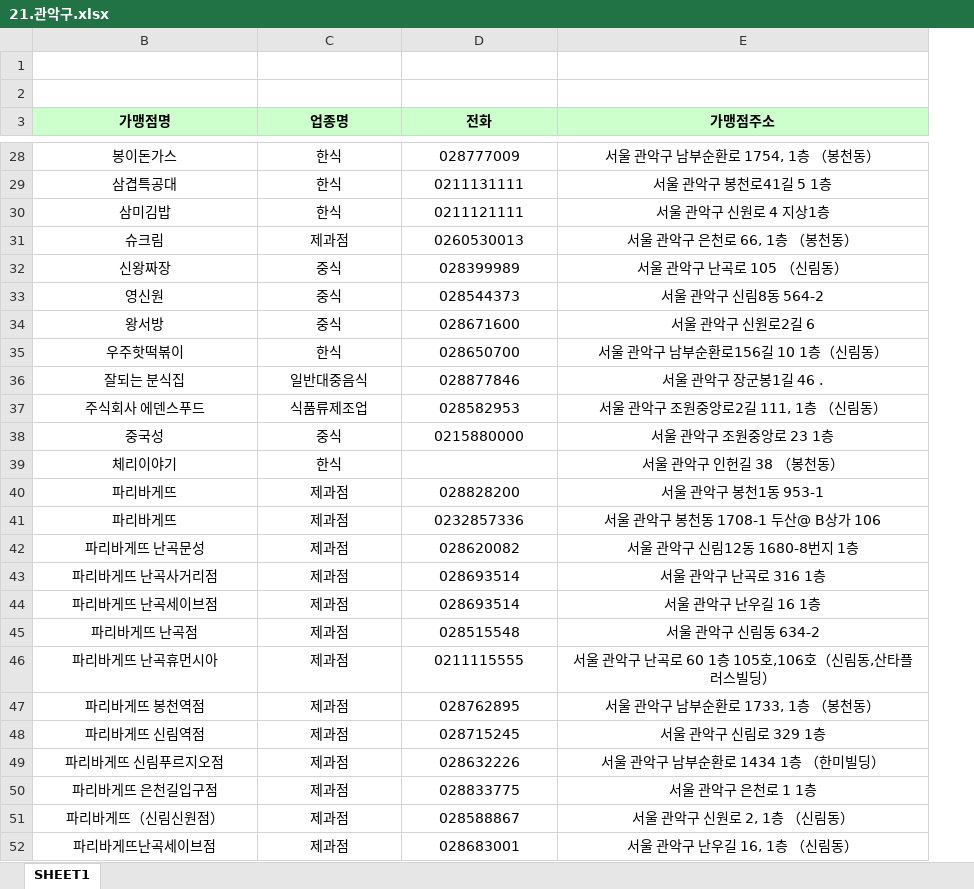
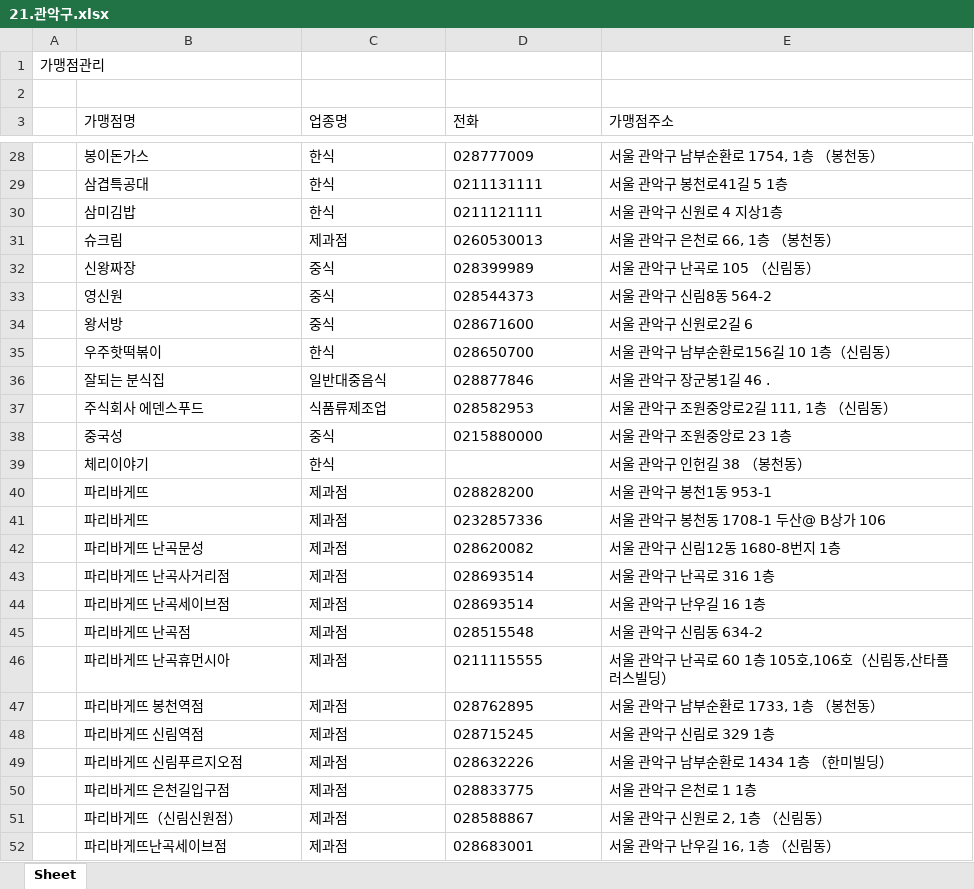
Before and after one commit to binink3/dream_card_project, an Excel workbook: db/21.관악구.xlsx, sheet Sheet, drawn as a sheet; only a part is shown, gaps mark what is left out; values as stored, in another font and other column widths than the file's, no borders; the diff covers the shown part only; the diff names each change by its address in the sheet, - before the commit and + after, or states it on an @@ line.

```diff
--- a/db/21.관악구.xlsx (sheet Sheet)
+++ b/db/21.관악구.xlsx (sheet Sheet)
-sheet tab: SHEET1
+sheet tab: Sheet
@@ column A unhidden, row 1: 가맹점관리 @@
-B3:E38 alignment: center
+B3:E38 alignment: left
@@ B3:E3 fill: #CCFFCC → none, bold: on → off @@
-B39:C39 alignment: center
+B39:C39 alignment: left
-E39 alignment: center
+E39 alignment: left
-B40:E52 alignment: center
+B40:E52 alignment: left
```
Also changed, not shown: cell formats elsewhere in this sheet, db/10.도봉구.xlsx, db/22.서초구.xlsx, 55 other files.
